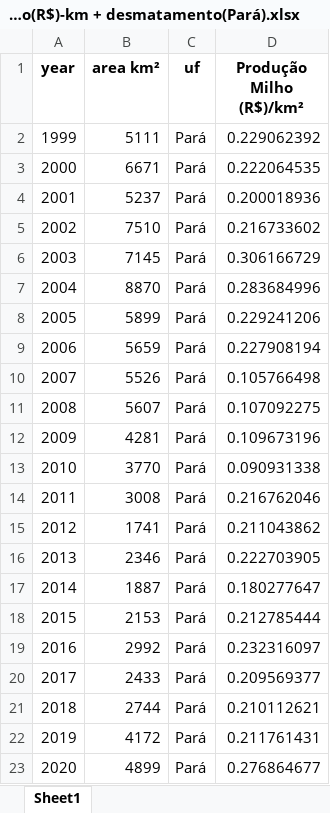
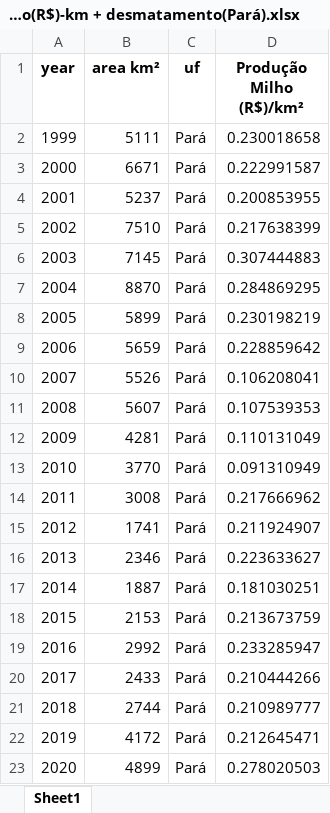
Before and after one commit to LABSensing/LabSesing-case-study, an Excel workbook: Impacto Econômico do Milho, Soja e Pecuária no Desmatamento no Pará/Produção de Milho(R$)-km + desmatamento(Pará).xlsx, sheet Sheet1, drawn as a sheet; values as stored, in another font and other column widths than the file's, no borders; the diff names each change by its address in the sheet, - before the commit and + after, or states it on an @@ line.

```diff
--- a/Impacto Econômico do Milho, Soja e Pecuária no Desmatamento no Pará/Produção de Milho(R$)-km + desmatamento(Pará).xlsx (sheet Sheet1)
+++ b/Impacto Econômico do Milho, Soja e Pecuária no Desmatamento no Pará/Produção de Milho(R$)-km + desmatamento(Pará).xlsx (sheet Sheet1)
-D2 (Produção Milho (R$)/km²): 0.229062392
+D2 (Produção Milho (R$)/km²): 0.230018658
-D3 (Produção Milho (R$)/km²): 0.222064535
+D3 (Produção Milho (R$)/km²): 0.222991587
-D4 (Produção Milho (R$)/km²): 0.200018936
+D4 (Produção Milho (R$)/km²): 0.200853955
-D5 (Produção Milho (R$)/km²): 0.216733602
+D5 (Produção Milho (R$)/km²): 0.217638399
-D6 (Produção Milho (R$)/km²): 0.306166729
+D6 (Produção Milho (R$)/km²): 0.307444883
-D7 (Produção Milho (R$)/km²): 0.283684996
+D7 (Produção Milho (R$)/km²): 0.284869295
-D8 (Produção Milho (R$)/km²): 0.229241206
+D8 (Produção Milho (R$)/km²): 0.230198219
-D9 (Produção Milho (R$)/km²): 0.227908194
+D9 (Produção Milho (R$)/km²): 0.228859642
-D10 (Produção Milho (R$)/km²): 0.105766498
+D10 (Produção Milho (R$)/km²): 0.106208041
-D11 (Produção Milho (R$)/km²): 0.107092275
+D11 (Produção Milho (R$)/km²): 0.107539353
-D12 (Produção Milho (R$)/km²): 0.109673196
+D12 (Produção Milho (R$)/km²): 0.110131049
-D13 (Produção Milho (R$)/km²): 0.090931338
+D13 (Produção Milho (R$)/km²): 0.091310949
-D14 (Produção Milho (R$)/km²): 0.216762046
+D14 (Produção Milho (R$)/km²): 0.217666962
-D15 (Produção Milho (R$)/km²): 0.211043862
+D15 (Produção Milho (R$)/km²): 0.211924907
-D16 (Produção Milho (R$)/km²): 0.222703905
+D16 (Produção Milho (R$)/km²): 0.223633627
-D17 (Produção Milho (R$)/km²): 0.180277647
+D17 (Produção Milho (R$)/km²): 0.181030251
-D18 (Produção Milho (R$)/km²): 0.212785444
+D18 (Produção Milho (R$)/km²): 0.213673759
-D19 (Produção Milho (R$)/km²): 0.232316097
+D19 (Produção Milho (R$)/km²): 0.233285947
-D20 (Produção Milho (R$)/km²): 0.209569377
+D20 (Produção Milho (R$)/km²): 0.210444266
-D21 (Produção Milho (R$)/km²): 0.210112621
+D21 (Produção Milho (R$)/km²): 0.210989777
-D22 (Produção Milho (R$)/km²): 0.211761431
+D22 (Produção Milho (R$)/km²): 0.212645471
-D23 (Produção Milho (R$)/km²): 0.276864677
+D23 (Produção Milho (R$)/km²): 0.278020503
```
Also changed, not shown: Impacto Econômico do Milho, Soja e Pecuária no Desmatamento no Pará/Produção de Milho(R$)km + Produção Rebanho Bovino(R$)km + Produção de Soja(R$) + desmatamento.xlsx, Impacto Econômico do Milho, Soja e Pecuária no Desmatamento no Pará/Produção de Milho(R$)km + Produção Rebanho Bovino(R$)km + desmatamento.xlsx, 2 other files.
